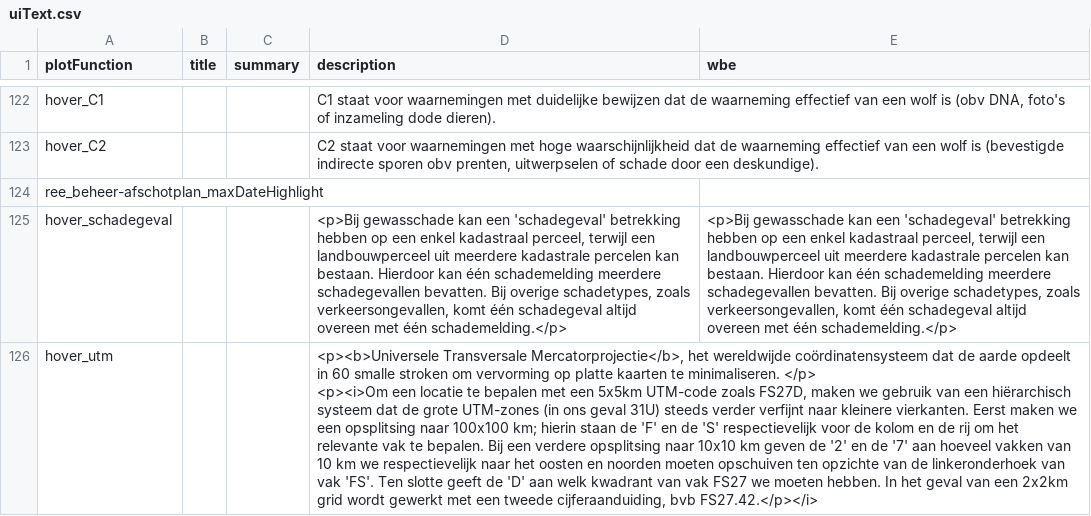
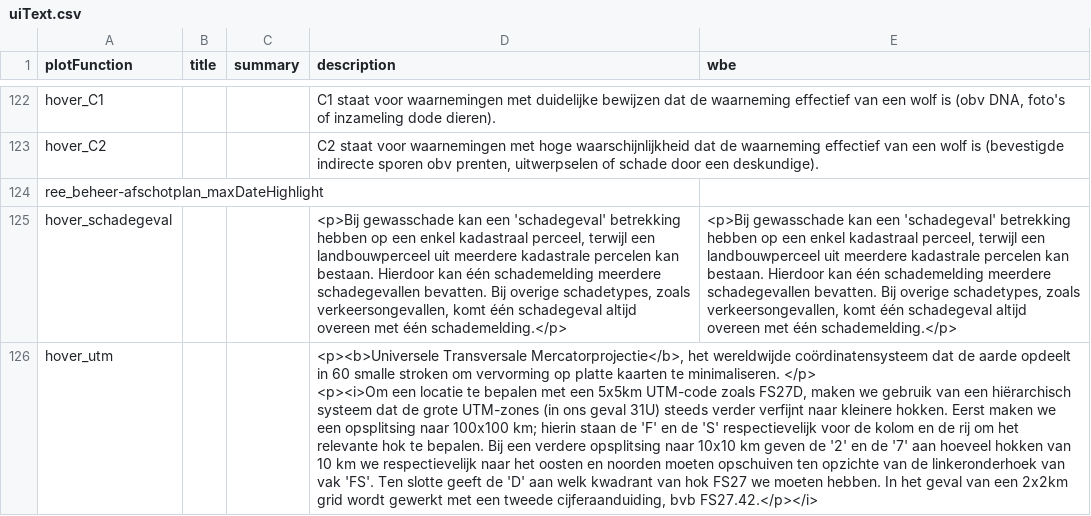
Before and after one commit to inbo/reporting-rshiny-grofwildjacht, a CSV file: reporting-grofwild/inst/extdata/uiText.csv, drawn as a sheet; only a part is shown, gaps mark what is left out; the diff names each change by its address in the sheet, - before the commit and + after, or states it on an @@ line.

Commit message:
gebruik hok ipv vak
#637

```diff
--- a/reporting-grofwild/inst/extdata/uiText.csv
+++ b/reporting-grofwild/inst/extdata/uiText.csv
-D126 (description): …naar kleinere vierkanten. Eerst maken we een opsplitsing naar 100x100 km; hierin staan de 'F' en de 'S' respectievelijk voor de kolom en de rij om het relevante vak te bepalen. Bij een verdere opsplitsing naar 10x10 km geven de '2' en de '7' aan hoeveel vakken van 10 km we respectievelijk naar het oosten en noorden moeten opschuiven ten opzichte van de linkeronderhoek van vak 'FS'. Ten slotte geeft de 'D' aan welk kwadrant van vak FS27 we…
+D126 (description): …naar kleinere hokken. Eerst maken we een opsplitsing naar 100x100 km; hierin staan de 'F' en de 'S' respectievelijk voor de kolom en de rij om het relevante hok te bepalen. Bij een verdere opsplitsing naar 10x10 km geven de '2' en de '7' aan hoeveel hokken van 10 km we respectievelijk naar het oosten en noorden moeten opschuiven ten opzichte van de linkeronderhoek van vak 'FS'. Ten slotte geeft de 'D' aan welk kwadrant van hok FS27 we…
```
